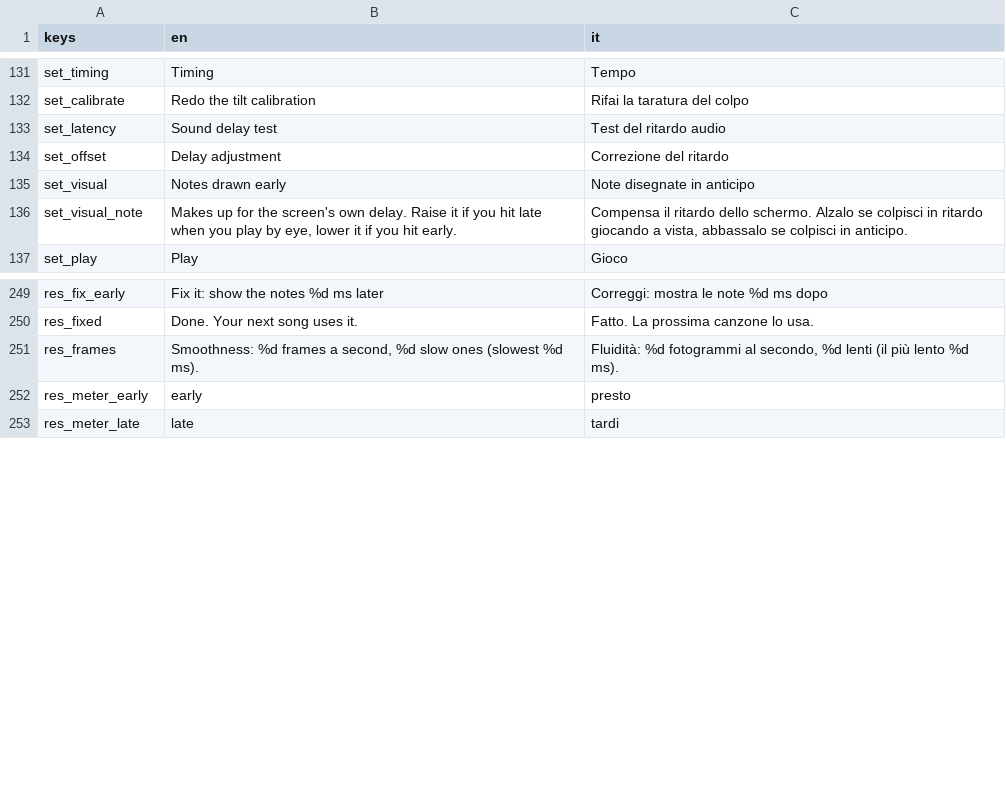
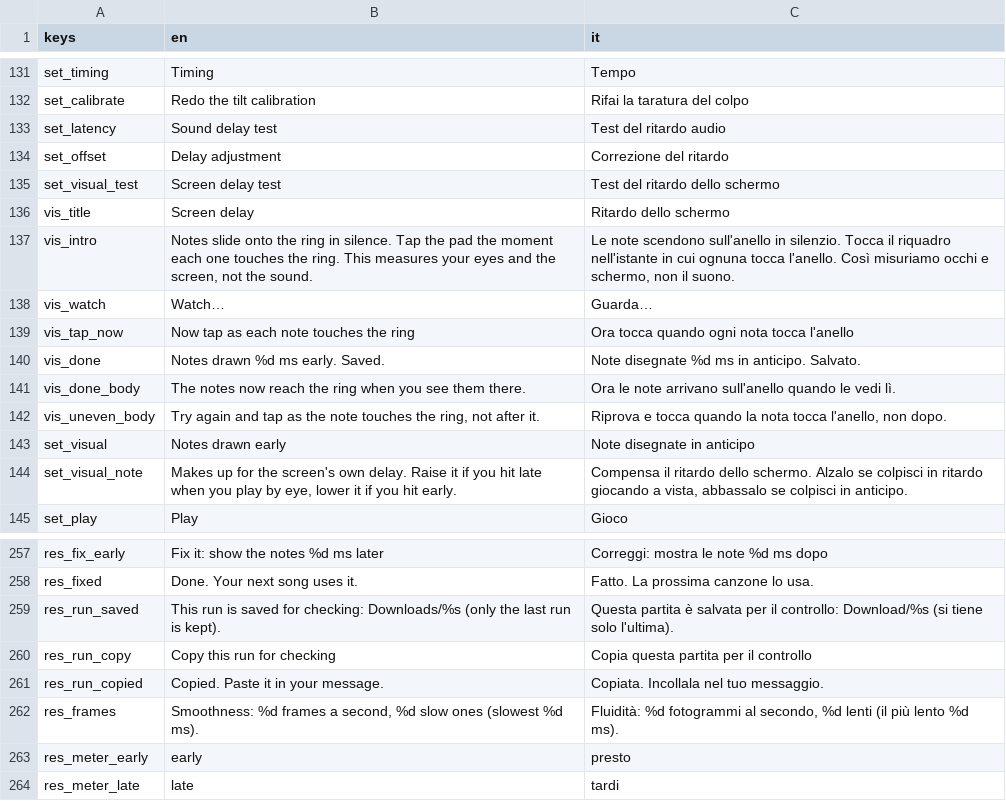
Before and after one commit to icsdaniel/Mamuthones, a CSV file: game/i18n/strings.csv, drawn as a sheet; only a part is shown, gaps mark what is left out; the diff names each change by its address in the sheet, - before the commit and + after, or states it on an @@ line.

```diff
--- a/game/i18n/strings.csv
+++ b/game/i18n/strings.csv
+row 135: set_visual_test | Screen delay test | Test del ritardo dello schermo
+row 136: vis_title | Screen delay | Ritardo dello schermo
+row 137: vis_intro | Notes slide onto the ring in silence. Tap the pad the moment each one touches the ring. This measures your eyes and the screen, not the sound. | Le note scendono sull'anello in silenzio. Tocca il riquadro nell'istante in cui ognuna tocca l'anello. Così misuriamo occhi e schermo, non il suono.
+row 138: vis_watch | Watch… | Guarda…
+row 139: vis_tap_now | Now tap as each note touches the ring | Ora tocca quando ogni nota tocca l'anello
+row 140: vis_done | Notes drawn %d ms early. Saved. | Note disegnate %d ms in anticipo. Salvato.
+row 141: vis_done_body | The notes now reach the ring when you see them there. | Ora le note arrivano sull'anello quando le vedi lì.
+row 142: vis_uneven_body | Try again and tap as the note touches the ring, not after it. | Riprova e tocca quando la nota tocca l'anello, non dopo.
+row 259: res_run_saved | This run is saved for checking: Downloads/%s (only the last run is kept). | Questa partita è salvata per il controllo: Download/%s (si tiene solo l'ultima).
+row 260: res_run_copy | Copy this run for checking | Copia questa partita per il controllo
+row 261: res_run_copied | Copied. Paste it in your message. | Copiata. Incollala nel tuo messaggio.
```
Also changed, not shown: 15 other files.
